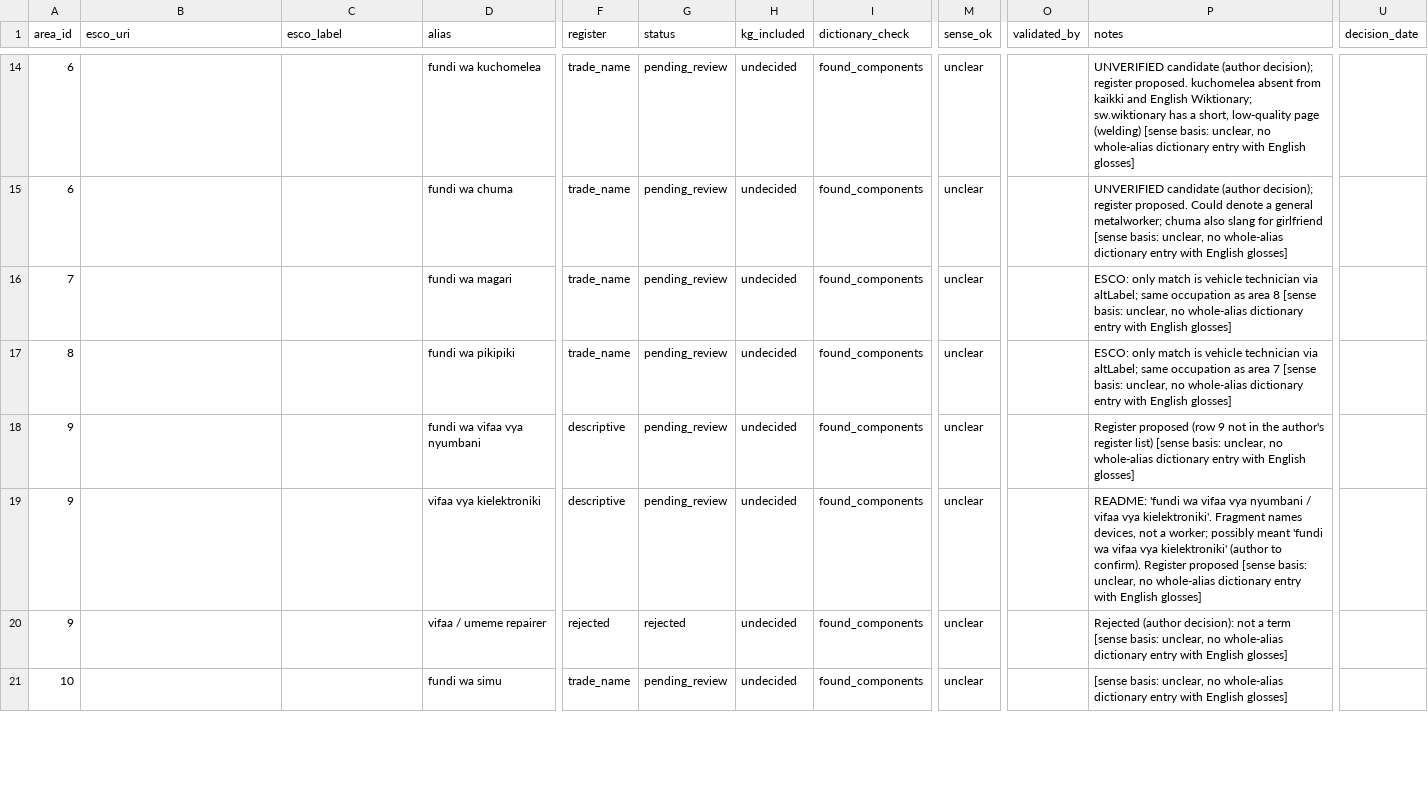
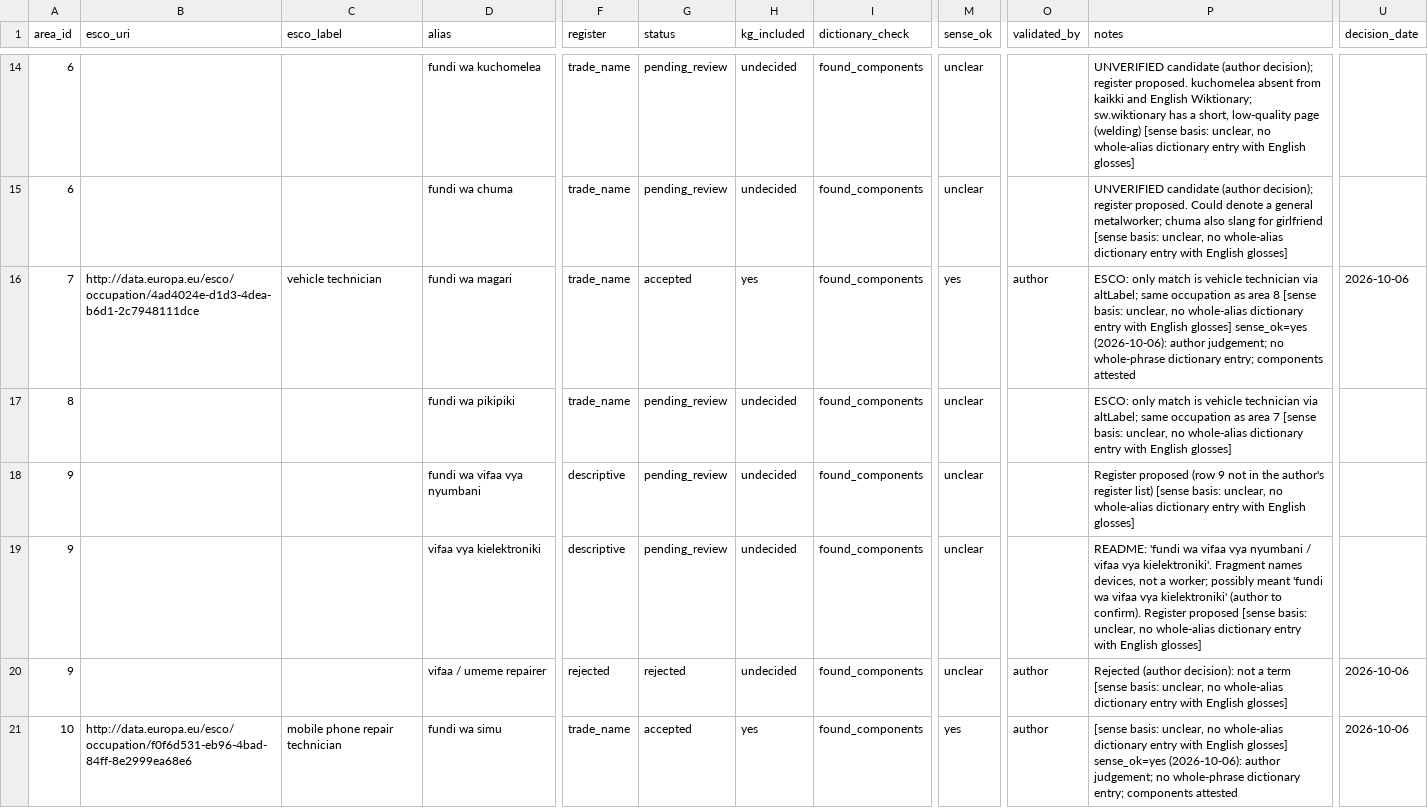
Before and after one commit to Kr1st1naK/kaziforce, a CSV file: data/vocabulary/aliases.csv, drawn as a sheet; only a part is shown, gaps mark what is left out; the diff covers the shown part only; the diff names each change by its address in the sheet, - before the commit and + after, or states it on an @@ line.

Commit message:
feat(vocabulary): apply author decisions of 2026-10-06
Select the proposed ESCO occupation for all 10 shortlisted areas (barber
and hairdresser for area 12). Accept 16 aliases and reject 5; fundi
seremala stays pending (usage evidence Tanzanian only). Hold out fundi wa
stima and mshonaji (kg_included=no; mshonaji via a second decisions file,
with Kenyan usage evidence); the other 14 accepted aliases are in the KG.
sense_ok=yes on five compositional fundi phrases by author judgement.

The apply script now sets kg_included when given, and stamps
validated_by/decision_date only on accepted and rejected rows.

```diff
--- a/data/vocabulary/aliases.csv
+++ b/data/vocabulary/aliases.csv
-B16 (esco_uri): (empty)
+B16 (esco_uri): http://data.europa.eu/esco/occupation/4ad4024e-d1d3-4dea-b6d1-2c7948111dce
-C16 (esco_label): (empty)
+C16 (esco_label): vehicle technician
-G16 (status): pending_review
+G16 (status): accepted
-H16 (kg_included): undecided
+H16 (kg_included): yes
-M16 (sense_ok): unclear
+M16 (sense_ok): yes
-O16 (validated_by): (empty)
+O16 (validated_by): author
-P16 (notes): …English glosses]
+P16 (notes): …English glosses] sense_ok=yes (2026-10-06): author judgement; no whole-phrase dictionary entry; components attested
-U16 (decision_date): (empty)
+U16 (decision_date): 2026-10-06
-O20:O21 (validated_by): (empty)
+O20:O21 (validated_by): author
-U20:U21 (decision_date): (empty)
+U20:U21 (decision_date): 2026-10-06
-B21 (esco_uri): (empty)
+B21 (esco_uri): http://data.europa.eu/esco/occupation/f0f6d531-eb96-4bad-84ff-8e2999ea68e6
-C21 (esco_label): (empty)
+C21 (esco_label): mobile phone repair technician
-G21 (status): pending_review
+G21 (status): accepted
-H21 (kg_included): undecided
+H21 (kg_included): yes
-M21 (sense_ok): unclear
+M21 (sense_ok): yes
-P21 (notes): …English glosses]
+P21 (notes): …English glosses] sense_ok=yes (2026-10-06): author judgement; no whole-phrase dictionary entry; components attested
```
Also changed, not shown: 112 edited cells elsewhere in this file, data/vocabulary/area_esco_map.csv, data/vocabulary/usage_evidence.csv, 5 other files.
